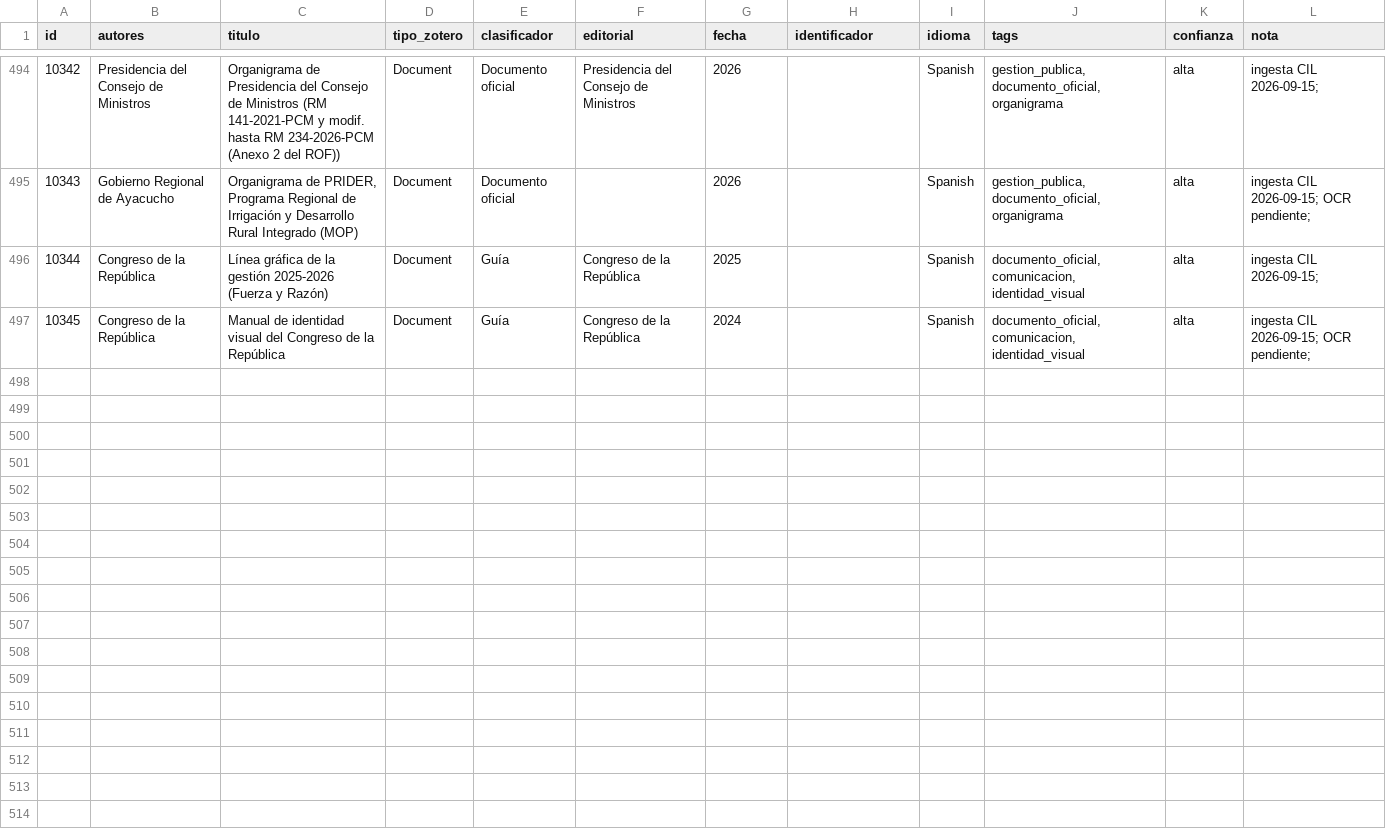
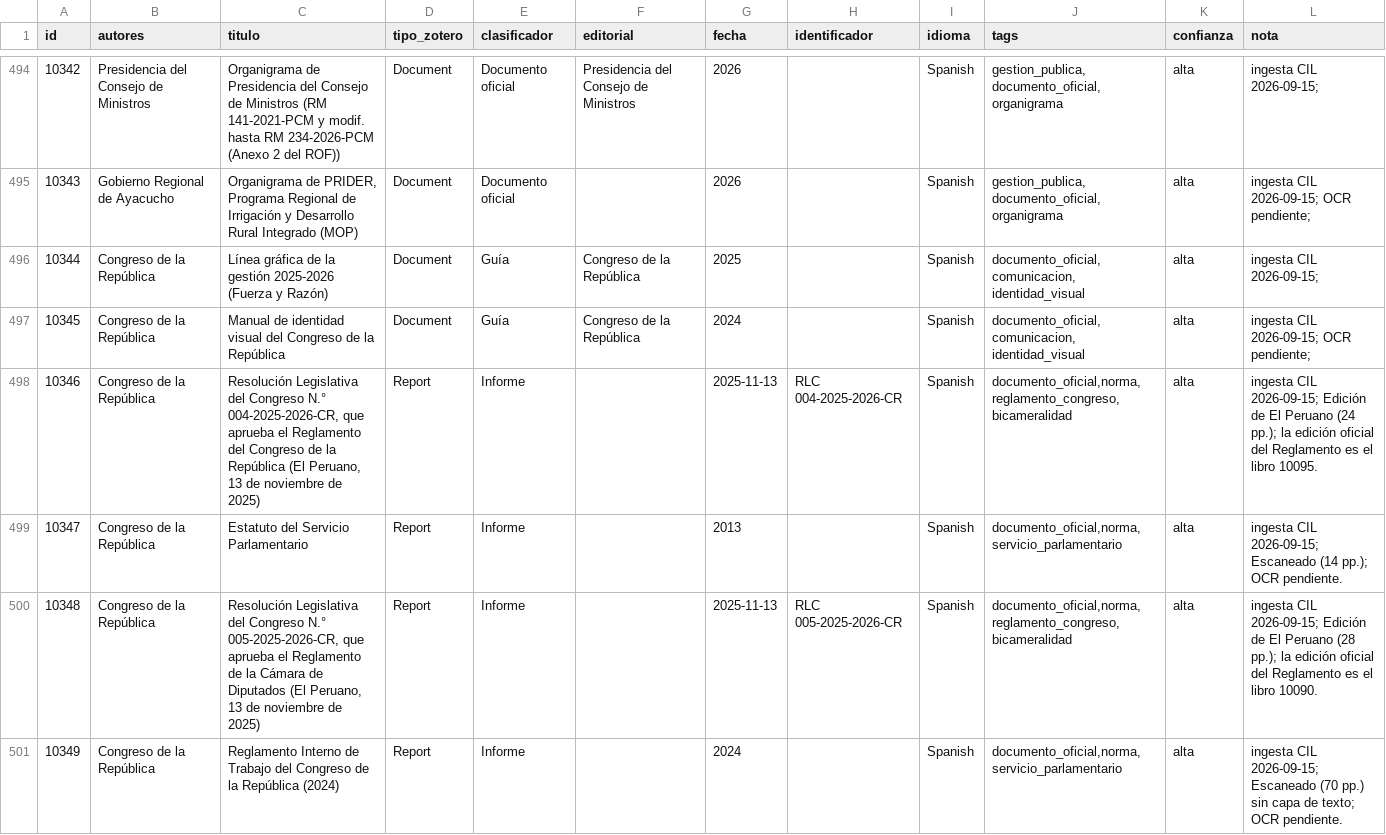
Before and after one commit to achalmed/scripts_for_calibre, a TSV file: script_catalogacion_biblioteca/resumen_catalogacion.tsv, drawn as a sheet; only a part is shown, gaps mark what is left out.

```diff
--- a/script_catalogacion_biblioteca/resumen_catalogacion.tsv
+++ b/script_catalogacion_biblioteca/resumen_catalogacion.tsv
@@ -497 +497,5 @@ id	autores	titulo	tipo_zotero	clasificador	editorial	fecha	identificador	idioma
 10345	Congreso de la República	Manual de identidad visual del Congreso de la República	Document	Guía	Congreso de la República	2024		Spanish	documento_oficial, comunicacion, identidad_visual	alta	ingesta CIL 2026-09-15; OCR pendiente;
+10346	Congreso de la República	Resolución Legislativa del Congreso N.° 004-2025-2026-CR, que aprueba el Reglamento del Congreso de la República (El Peruano, 13 de noviembre de 2025)	Report	Informe		2025-11-13	RLC 004-2025-2026-CR	Spanish	documento_oficial,norma,reglamento_congreso,bicameralidad	alta	ingesta CIL 2026-09-15; Edición de El Peruano (24 pp.); la edición oficial del Reglamento es el libro 10095.
+10347	Congreso de la República	Estatuto del Servicio Parlamentario	Report	Informe		2013		Spanish	documento_oficial,norma,servicio_parlamentario	alta	ingesta CIL 2026-09-15; Escaneado (14 pp.); OCR pendiente.
+10348	Congreso de la República	Resolución Legislativa del Congreso N.° 005-2025-2026-CR, que aprueba el Reglamento de la Cámara de Diputados (El Peruano, 13 de noviembre de 2025)	Report	Informe		2025-11-13	RLC 005-2025-2026-CR	Spanish	documento_oficial,norma,reglamento_congreso,bicameralidad	alta	ingesta CIL 2026-09-15; Edición de El Peruano (28 pp.); la edición oficial del Reglamento es el libro 10090.
+10349	Congreso de la República	Reglamento Interno de Trabajo del Congreso de la República (2024)	Report	Informe		2024		Spanish	documento_oficial,norma,servicio_parlamentario	alta	ingesta CIL 2026-09-15; Escaneado (70 pp.) sin capa de texto; OCR pendiente.
```
Also changed, not shown: 4 other files.
